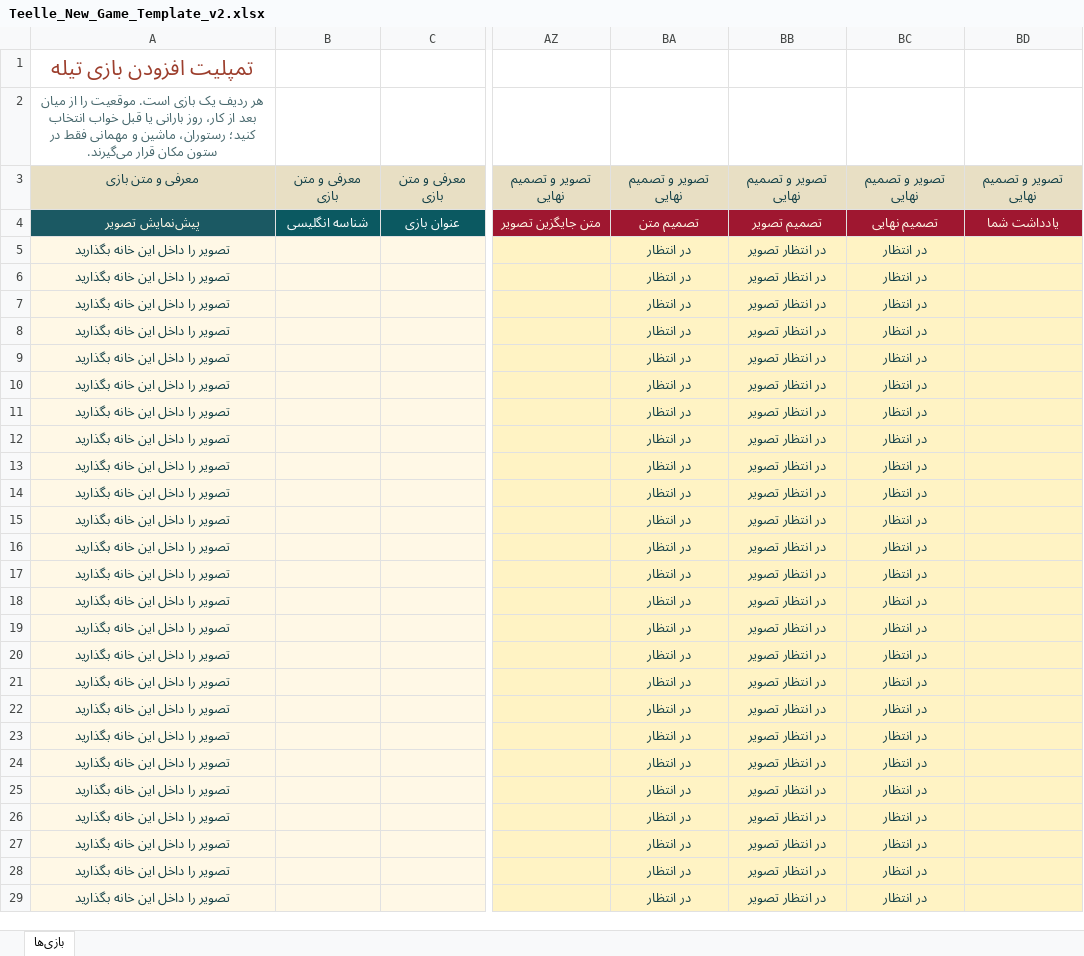
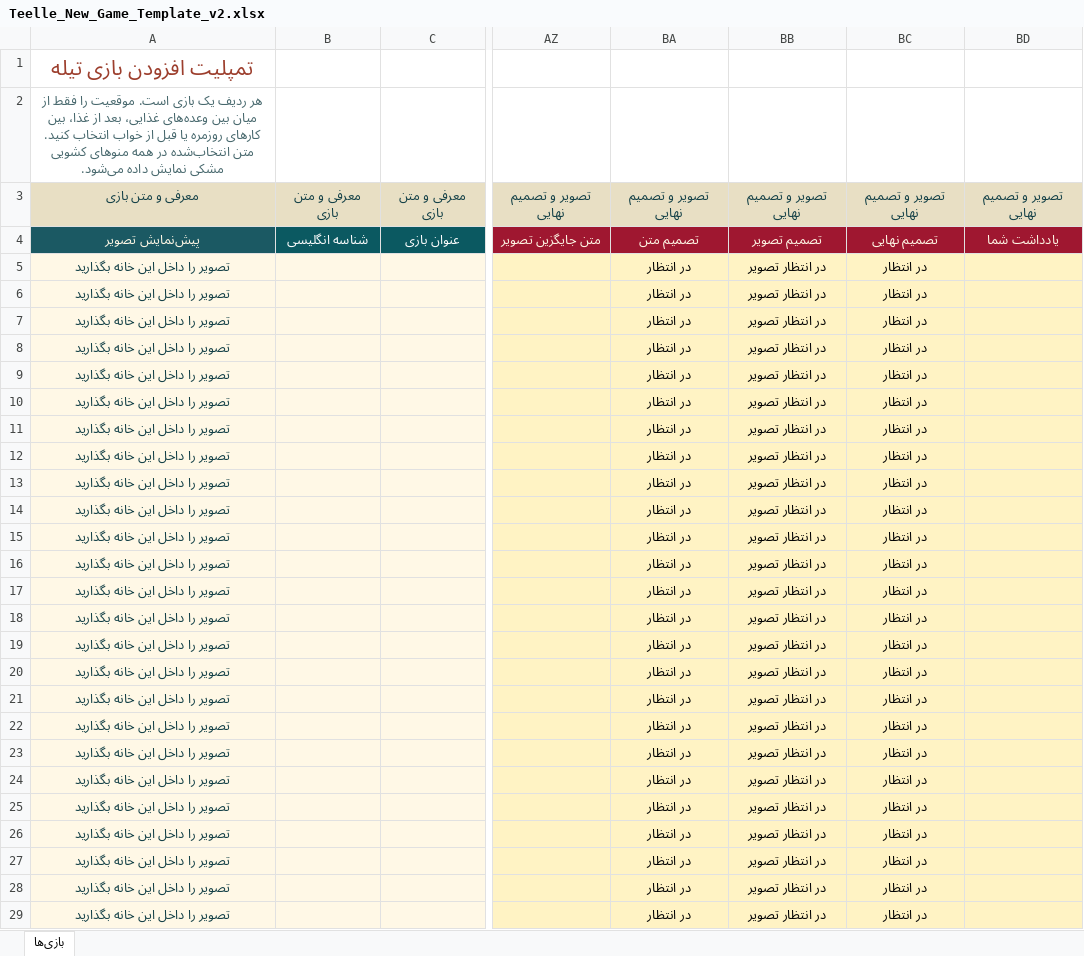
Before and after one commit to Aras72/Teelle, an Excel workbook: docs/14-operations/templates/Teelle_New_Game_Template_v2.xlsx, sheet بازی‌ها, drawn as a sheet; only a part is shown, gaps mark what is left out; values as stored, in another font and other column widths than the file's, no borders; table styles not drawn; the diff covers the shown part only; the diff names each change by its address in the sheet, - before the commit and + after, or states it on an @@ line.

```diff
--- a/docs/14-operations/templates/Teelle_New_Game_Template_v2.xlsx (sheet بازی‌ها)
+++ b/docs/14-operations/templates/Teelle_New_Game_Template_v2.xlsx (sheet بازی‌ها)
-A2: …موقعیت را از میان بعد از کار، روز بارانی یا قبل خواب انتخاب کنید؛ رستوران، ماشین و مهمانی فقط در ستون مکان قرار می‌گیرند.
+A2: …موقعیت را فقط از میان بین وعده‌های غذایی، بعد از غذا، بین کارهای روزمره یا قبل از خواب انتخاب کنید. متن انتخاب‌شده در همه منوهای کشویی مشکی نمایش داده می‌شود.
-BA5:BC29 text colour: #123F46
+BA5:BC29 text colour: black
```
Also changed, not shown: cell formats elsewhere in this sheet, outputs/prompt-032/Teelle_New_Game_Template_v2.xlsx, 21 other files.
